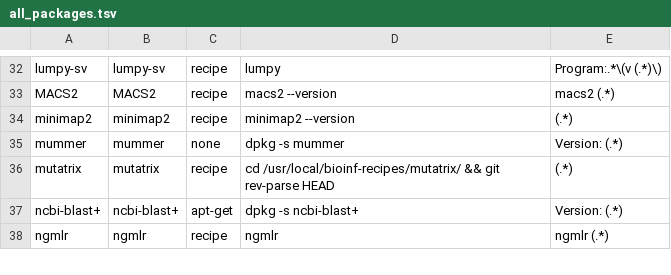
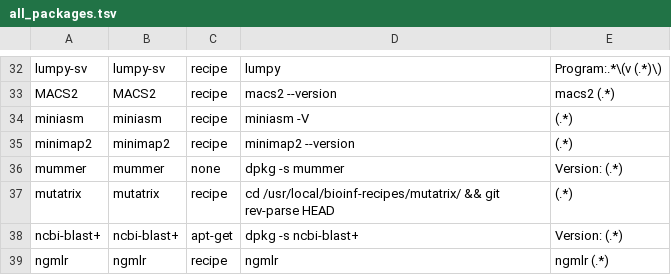
Before and after one commit to wangdi2014/pathogens-vm, a TSV file: all_packages.tsv, drawn as a sheet; only a part is shown, gaps mark what is left out; the diff names each change by its address in the sheet, - before the commit and + after, or states it on an @@ line.

Commit message:
Add recipe for miniasm

```diff
--- a/all_packages.tsv
+++ b/all_packages.tsv
+row 34: miniasm | miniasm | recipe | miniasm -V | (.*)
```
Also changed, not shown: 2 other files.
